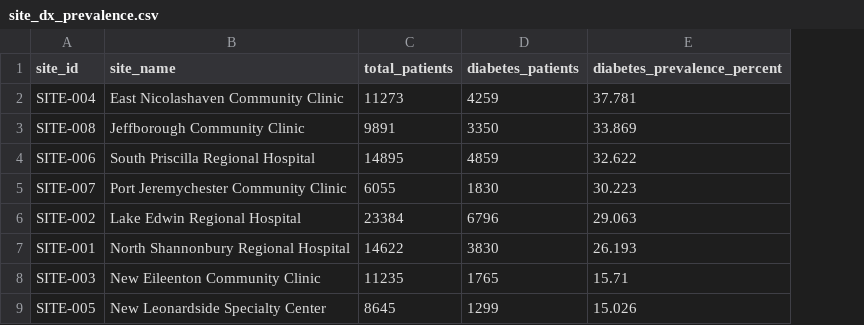
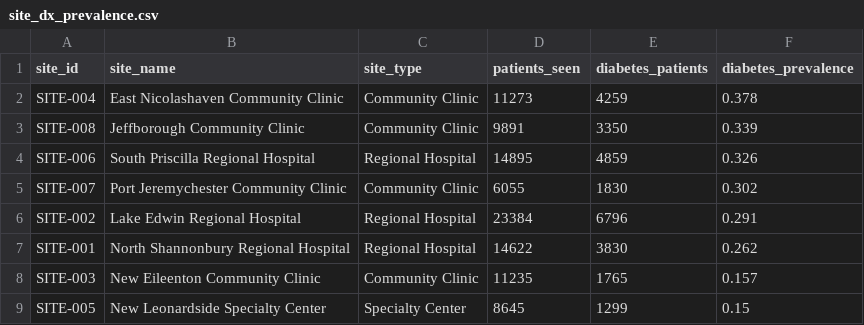
Before and after one commit to UCSF-DataSci/02-da-bears-sarahmughal, a CSV file: outputs/site_dx_prevalence.csv, drawn as a sheet; removed rows and columns are numbered as before the commit, all else as after; the diff names each change by its address in the sheet, - before the commit and + after, or states it on an @@ line.

```diff
--- a/outputs/site_dx_prevalence.csv
+++ b/outputs/site_dx_prevalence.csv
+column C (site_type), rows 2-9: Community Clinic | Community Clinic | Regional Hospital | Community Clinic | Regional Hospital | Regional Hospital | Community Clinic | Specialty Center
-column E (diabetes_prevalence_percent), rows 2-9: 37.781 | 33.869 | 32.622 | 30.223 | 29.063 | 26.193 | 15.71 | 15.026
+column F (diabetes_prevalence), rows 2-9: 0.378 | 0.339 | 0.326 | 0.302 | 0.291 | 0.262 | 0.157 | 0.15
-D1: total_patients
+D1: patients_seen
```
Also changed, not shown: 2 other files.
